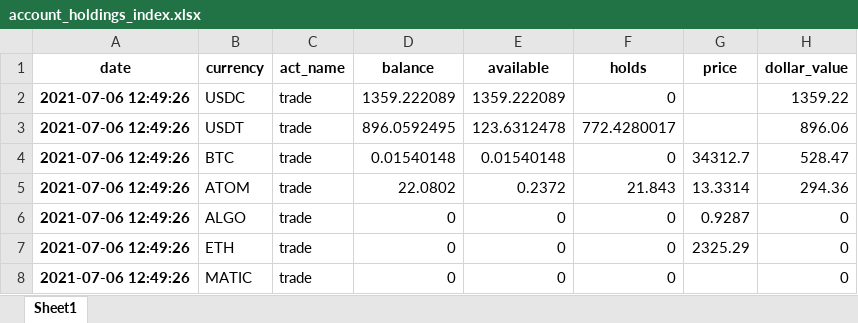
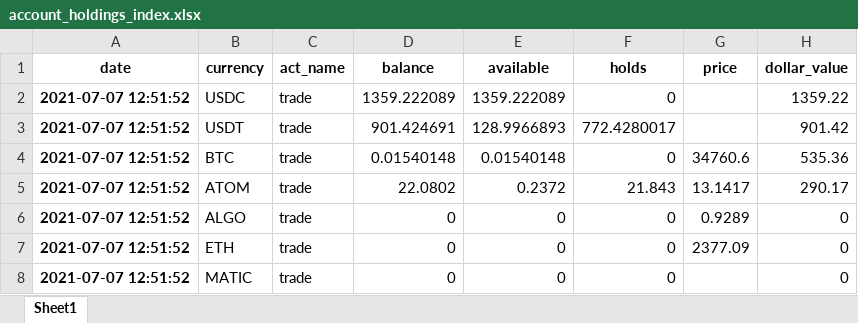
Before and after one commit to lukewbecker/algo-trading-training, an Excel workbook: account_holdings_index.xlsx, sheet Sheet1, drawn as a sheet; values as stored, in another font and other column widths than the file's, no borders; the diff names each change by its address in the sheet, - before the commit and + after, or states it on an @@ line.

```diff
--- a/account_holdings_index.xlsx (sheet Sheet1)
+++ b/account_holdings_index.xlsx (sheet Sheet1)
-A2:A8 (date): 2021-07-06 12:49:26
+A2:A8 (date): 2021-07-07 12:51:52
-D3 (balance): 896.0592495
+D3 (balance): 901.424691
-E3 (available): 123.6312478
+E3 (available): 128.9966893
-H3 (dollar_value): 896.06
+H3 (dollar_value): 901.42
-G4 (price): 34312.7
+G4 (price): 34760.6
-H4 (dollar_value): 528.47
+H4 (dollar_value): 535.36
-G5 (price): 13.3314
+G5 (price): 13.1417
-H5 (dollar_value): 294.36
+H5 (dollar_value): 290.17
-G6 (price): 0.9287
+G6 (price): 0.9289
-G7 (price): 2325.29
+G7 (price): 2377.09
```
Also changed, not shown: account_holdings_no_index.xlsx, 1 other file.
